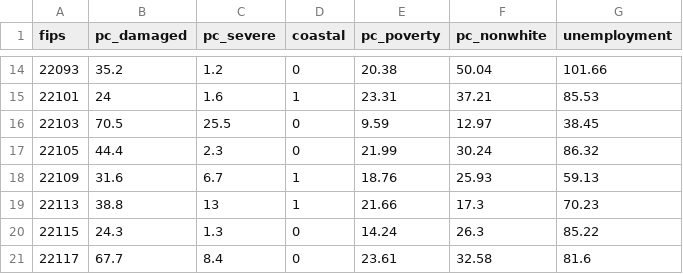
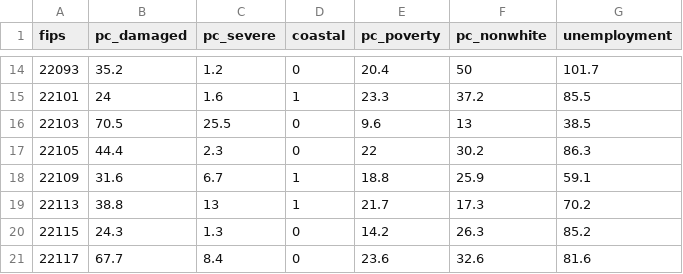
Before and after one commit to timothyfraser/sysen, a CSV file: workshops/la_parishes.csv, drawn as a sheet; only a part is shown, gaps mark what is left out; the diff covers the shown part only.

```diff
--- a/workshops/la_parishes.csv
+++ b/workshops/la_parishes.csv
@@ -14,8 +14,8 @@ fips,pc_damaged,pc_severe,coastal,pc_poverty,pc_nonwhite,unemployment
-22093,35.2,1.2,0,20.38,50.04,101.66
-22101,24,1.6,1,23.31,37.21,85.53
-22103,70.5,25.5,0,9.59,12.97,38.45
-22105,44.4,2.3,0,21.99,30.24,86.32
-22109,31.6,6.7,1,18.76,25.93,59.13
-22113,38.8,13,1,21.66,17.3,70.23
-22115,24.3,1.3,0,14.24,26.3,85.22
-22117,67.7,8.4,0,23.61,32.58,81.6
+22093,35.2,1.2,0,20.4,50,101.7
+22101,24,1.6,1,23.3,37.2,85.5
+22103,70.5,25.5,0,9.6,13,38.5
+22105,44.4,2.3,0,22,30.2,86.3
+22109,31.6,6.7,1,18.8,25.9,59.1
+22113,38.8,13,1,21.7,17.3,70.2
+22115,24.3,1.3,0,14.2,26.3,85.2
+22117,67.7,8.4,0,23.6,32.6,81.6
```
Also changed, not shown: 30 edited cells elsewhere in this file.
